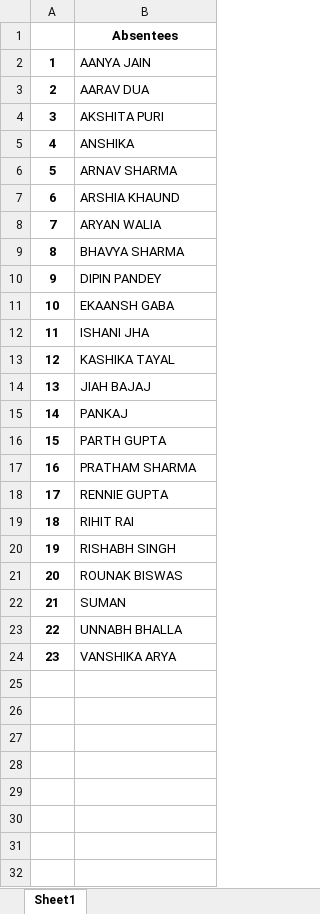
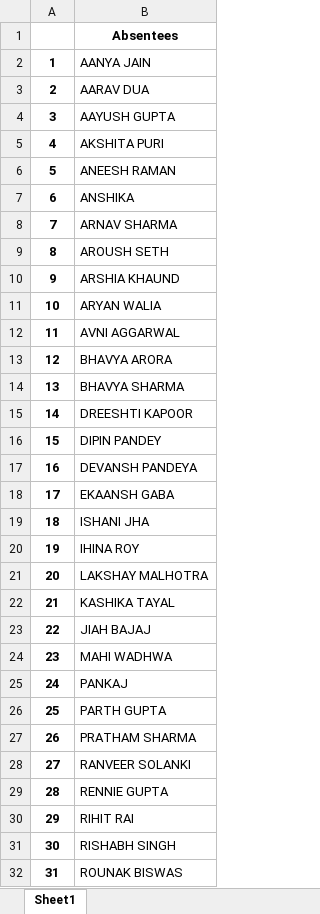
Before and after one commit to aneeshraman/pythonintermediate, an Excel workbook: Attendance.xlsx, sheet Sheet1, drawn as a sheet; only a part is shown; the shorter side is filled out with more unchanged rows; values as stored, in another font and other column widths than the file's, no borders; addresses are those after the commit; the diff covers the shown part only; the diff names each change by its address in the sheet, - before the commit and + after, or states it on an @@ line.

```diff
--- a/Attendance.xlsx (sheet Sheet1)
+++ b/Attendance.xlsx (sheet Sheet1)
+row 4: 3 | AAYUSH GUPTA
@@ column A renumbered between rows 5 and 39 @@
+row 6: 5 | ANEESH RAMAN
+row 9: 8 | AROUSH SETH
+row 12: 11 | AVNI AGGARWAL
+row 13: 12 | BHAVYA ARORA
+row 15: 14 | DREESHTI KAPOOR
+row 17: 16 | DEVANSH PANDEYA
+row 20: 19 | IHINA ROY
+row 21: 20 | LAKSHAY MALHOTRA
+row 24: 23 | MAHI WADHWA
+row 28: 27 | RANVEER SOLANKI
```
Also changed, not shown: 6 added rows elsewhere in this sheet, 4 other files.
